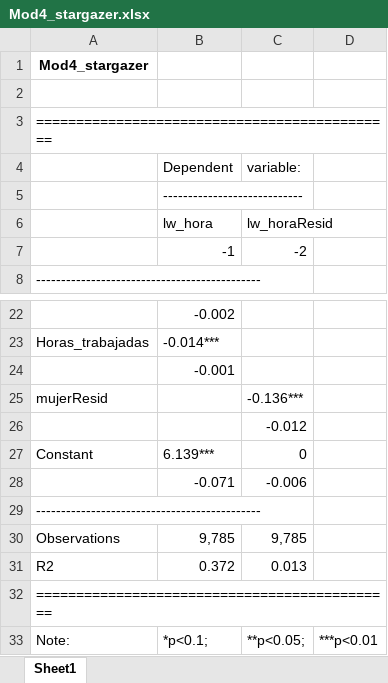
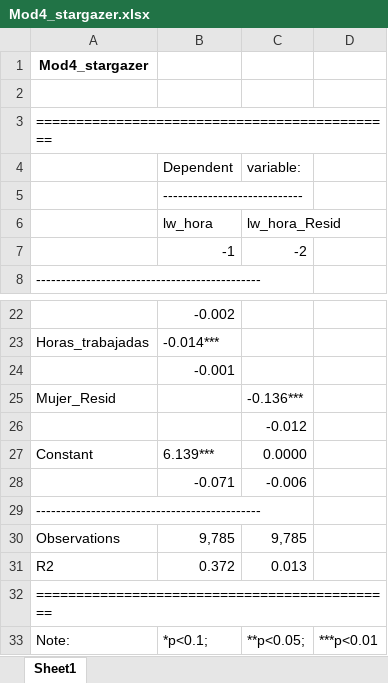
Before and after one commit to chernan77/Taller_1, an Excel workbook: Mod4_stargazer.xlsx, sheet Sheet1, drawn as a sheet; only a part is shown, gaps mark what is left out; values as stored, in another font and other column widths than the file's, no borders; the diff names each change by its address in the sheet, - before the commit and + after, or states it on an @@ line.

```diff
--- a/Mod4_stargazer.xlsx (sheet Sheet1)
+++ b/Mod4_stargazer.xlsx (sheet Sheet1)
-C6: lw_horaResid
+C6: lw_hora_Resid
-A25: mujerResid
+A25: Mujer_Resid
-C27: 0
+C27: 0.0000
```
Also changed, not shown: Mod3_stargazer.xlsx, Mod5_stargazer.xlsx, 6 other files.
